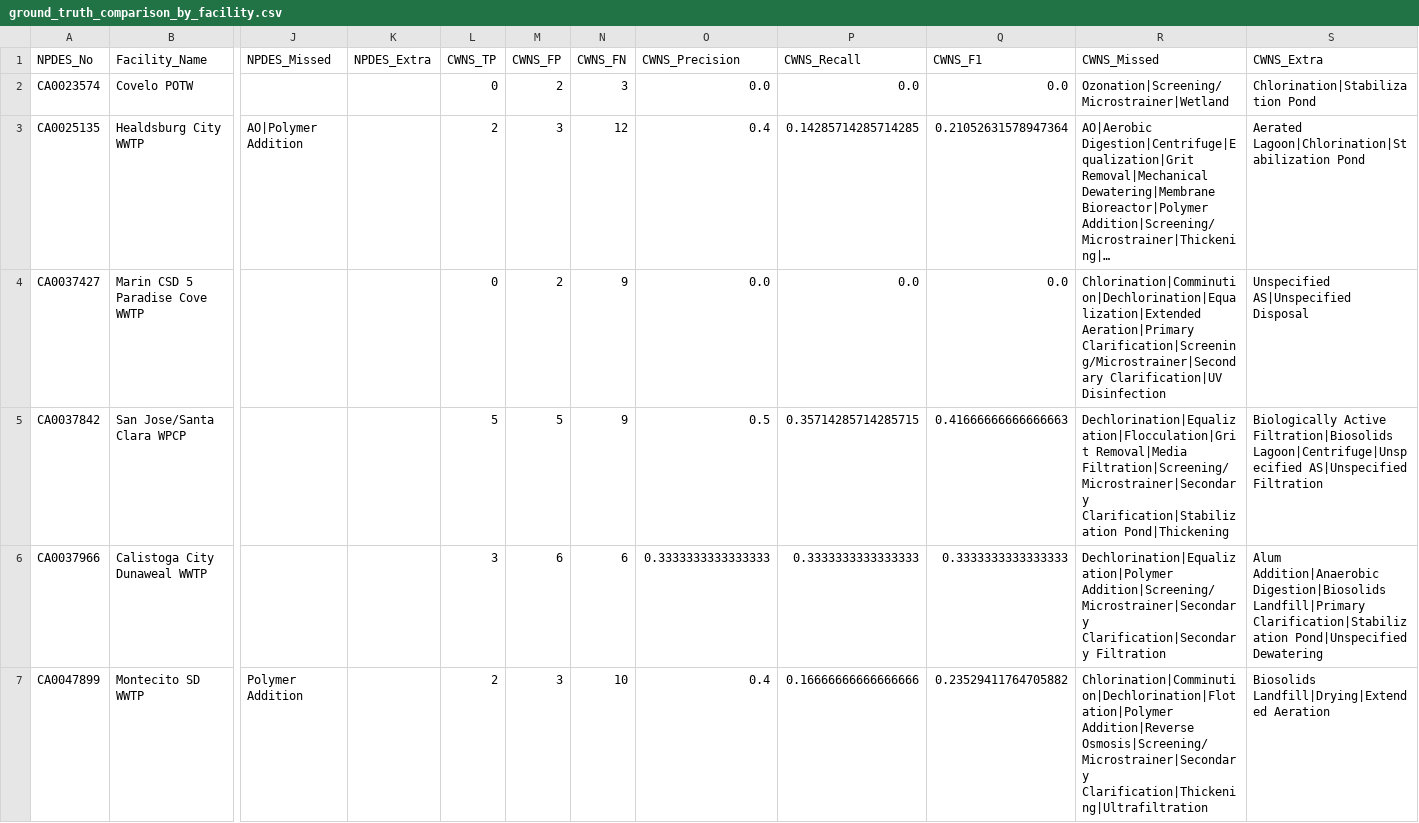
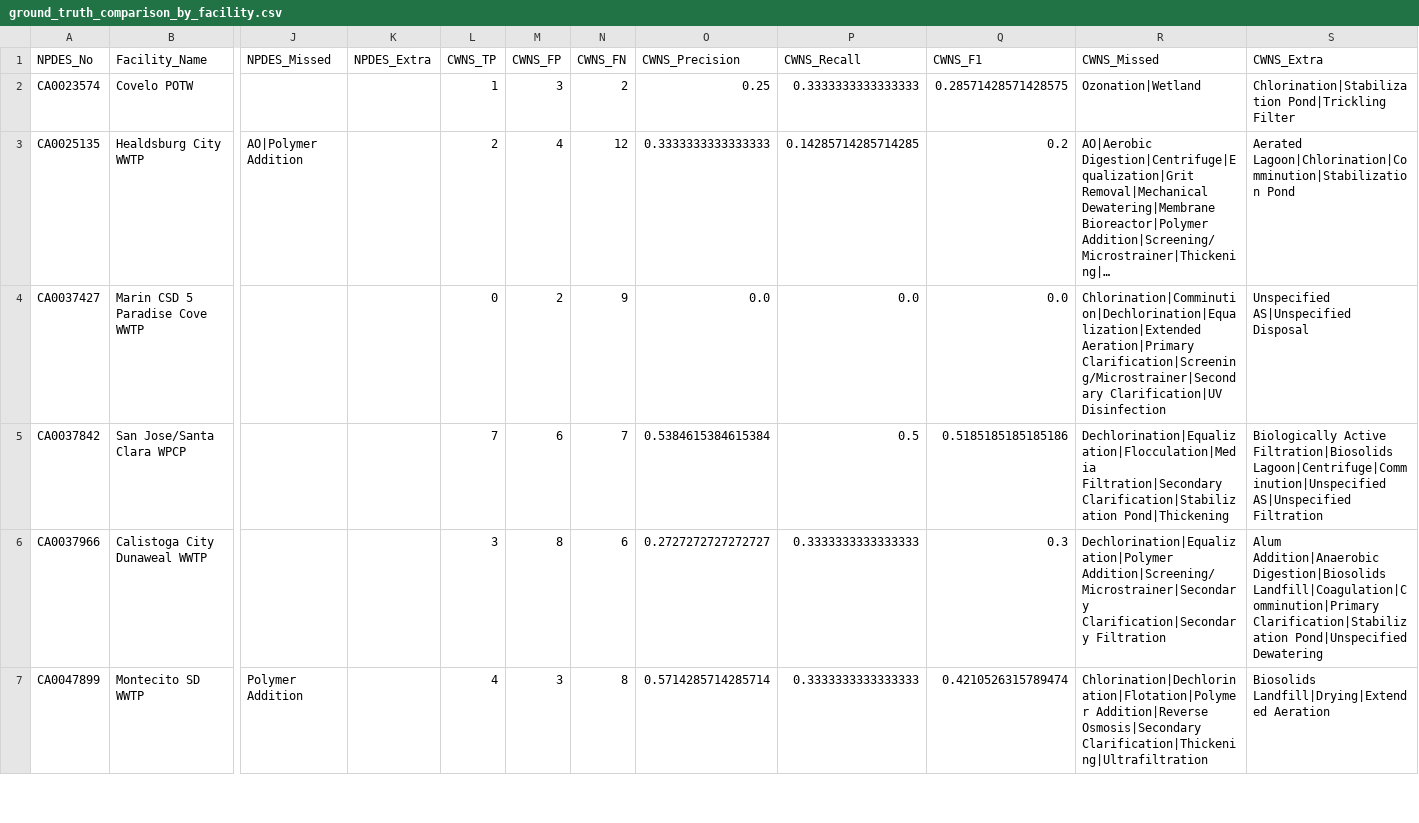
Before and after one commit to we3lab/wwtp-process-extraction, a CSV file: npdes_permits/output/2026-2-18/ground_truth_comparison_by_facility.csv, drawn as a sheet; only a part is shown, gaps mark what is left out; long unchanged cells end in …; the diff covers the shown part only; the diff names each change by its address in the sheet, - before the commit and + after, or states it on an @@ line.

```diff
--- a/npdes_permits/output/2026-2-18/ground_truth_comparison_by_facility.csv
+++ b/npdes_permits/output/2026-2-18/ground_truth_comparison_by_facility.csv
-L2 (CWNS_TP): 0
+L2 (CWNS_TP): 1
-M2 (CWNS_FP): 2
+M2 (CWNS_FP): 3
-N2 (CWNS_FN): 3
+N2 (CWNS_FN): 2
-O2 (CWNS_Precision): 0.0
+O2 (CWNS_Precision): 0.25
-P2 (CWNS_Recall): 0.0
+P2 (CWNS_Recall): 0.3333333333333333
-Q2 (CWNS_F1): 0.0
+Q2 (CWNS_F1): 0.28571428571428575
-R2 (CWNS_Missed): Ozonation|Screening/Microstrainer|Wetland
+R2 (CWNS_Missed): Ozonation|Wetland
-S2 (CWNS_Extra): Chlorination|Stabilization Pond
+S2 (CWNS_Extra): Chlorination|Stabilization Pond|Trickling Filter
-M3 (CWNS_FP): 3
+M3 (CWNS_FP): 4
-O3 (CWNS_Precision): 0.4
+O3 (CWNS_Precision): 0.3333333333333333
-Q3 (CWNS_F1): 0.21052631578947364
+Q3 (CWNS_F1): 0.2
-S3 (CWNS_Extra): Aerated Lagoon|Chlorination|Stabilization Pond
+S3 (CWNS_Extra): Aerated Lagoon|Chlorination|Comminution|Stabilization Pond
-L5 (CWNS_TP): 5
+L5 (CWNS_TP): 7
-M5 (CWNS_FP): 5
+M5 (CWNS_FP): 6
-N5 (CWNS_FN): 9
+N5 (CWNS_FN): 7
-O5 (CWNS_Precision): 0.5
+O5 (CWNS_Precision): 0.5384615384615384
-P5 (CWNS_Recall): 0.35714285714285715
+P5 (CWNS_Recall): 0.5
-Q5 (CWNS_F1): 0.41666666666666663
+Q5 (CWNS_F1): 0.5185185185185186
-R5 (CWNS_Missed): Dechlorination|Equalization|Flocculation|Grit Removal|Media Filtration|Screening/Microstrainer|Secondary Clarification|Stabilization Pond|Thickening
+R5 (CWNS_Missed): Dechlorination|Equalization|Flocculation|Media Filtration|Secondary Clarification|Stabilization Pond|Thickening
-S5 (CWNS_Extra): …Active Filtration|Biosolids Lagoon|Centrifuge|Unspecified AS|Unspecified Filtration
+S5 (CWNS_Extra): …Active Filtration|Biosolids Lagoon|Centrifuge|Comminution|Unspecified AS|Unspecified Filtration
-M6 (CWNS_FP): 6
+M6 (CWNS_FP): 8
-O6 (CWNS_Precision): 0.3333333333333333
+O6 (CWNS_Precision): 0.2727272727272727
-Q6 (CWNS_F1): 0.3333333333333333
+Q6 (CWNS_F1): 0.3
-S6 (CWNS_Extra): …Addition|Anaerobic Digestion|Biosolids Landfill|Primary Clarification|Stabilization Pond|Unspecified…
+S6 (CWNS_Extra): …Addition|Anaerobic Digestion|Biosolids Landfill|Coagulation|Comminution|Primary Clarification|Stabilization Pond|Unspecified…
-L7 (CWNS_TP): 2
+L7 (CWNS_TP): 4
-N7 (CWNS_FN): 10
+N7 (CWNS_FN): 8
-O7 (CWNS_Precision): 0.4
+O7 (CWNS_Precision): 0.5714285714285714
-P7 (CWNS_Recall): 0.16666666666666666
+P7 (CWNS_Recall): 0.3333333333333333
-Q7 (CWNS_F1): 0.23529411764705882
+Q7 (CWNS_F1): 0.4210526315789474
-R7 (CWNS_Missed): Chlorination|Comminution|Dechlorination|Flotation|Polymer Addition|Reverse Osmosis|Screening/Microstrainer|Secondary Clarification|Thickening|Ultrafiltration
+R7 (CWNS_Missed): Chlorination|Dechlorination|Flotation|Polymer Addition|Reverse Osmosis|Secondary Clarification|Thickening|Ultrafiltration
```
Also changed, not shown: 28 edited cells elsewhere in this file, npdes_permits/output/2026-2-18/ground_truth_summary.csv, npdes_permits/output/2026-2-18/unit_processes.csv, 33 other files.
